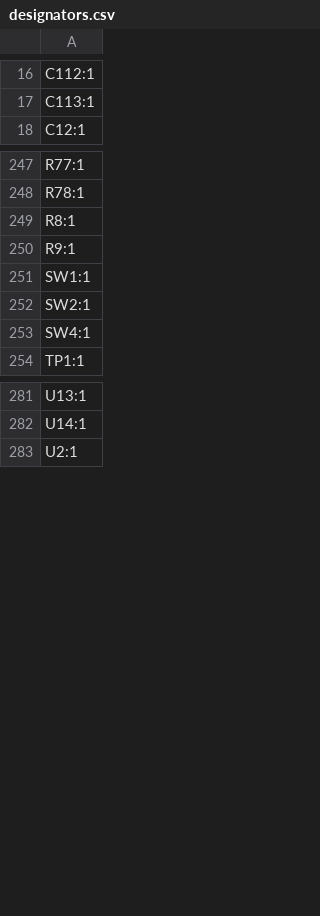
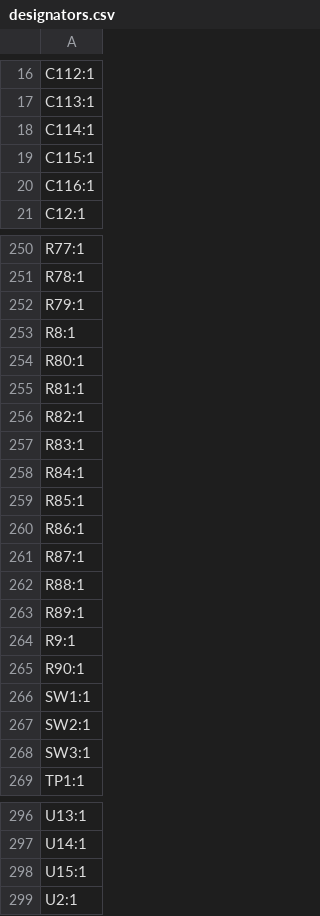
Before and after one commit to Gemuesesaft/SmallDSP, a CSV file: Fabrication/SmallDSPMaxi/Rev1_0/designators.csv, drawn as a sheet; only a part is shown, gaps mark what is left out.

```diff
--- a/Fabrication/SmallDSPMaxi/Rev1_0/designators.csv
+++ b/Fabrication/SmallDSPMaxi/Rev1_0/designators.csv
@@ -17,2 +17,5 @@ C112:1
 C113:1
+C114:1
+C115:1
+C116:1
 C12:1
@@ -248,7 +251,19 @@ R77:1
 R78:1
+R79:1
 R8:1
+R80:1
+R81:1
+R82:1
+R83:1
+R84:1
+R85:1
+R86:1
+R87:1
+R88:1
+R89:1
 R9:1
+R90:1
 SW1:1
 SW2:1
-SW4:1
+SW3:1
 TP1:1
@@ -282,2 +297,3 @@ U13:1
 U14:1
+U15:1
 U2:1
```
Also changed, not shown: Fabrication/SmallDSPMaxi/Rev1_0/bom.csv, Fabrication/SmallDSPMaxi/Rev1_0/positions.csv, 13 other files.
